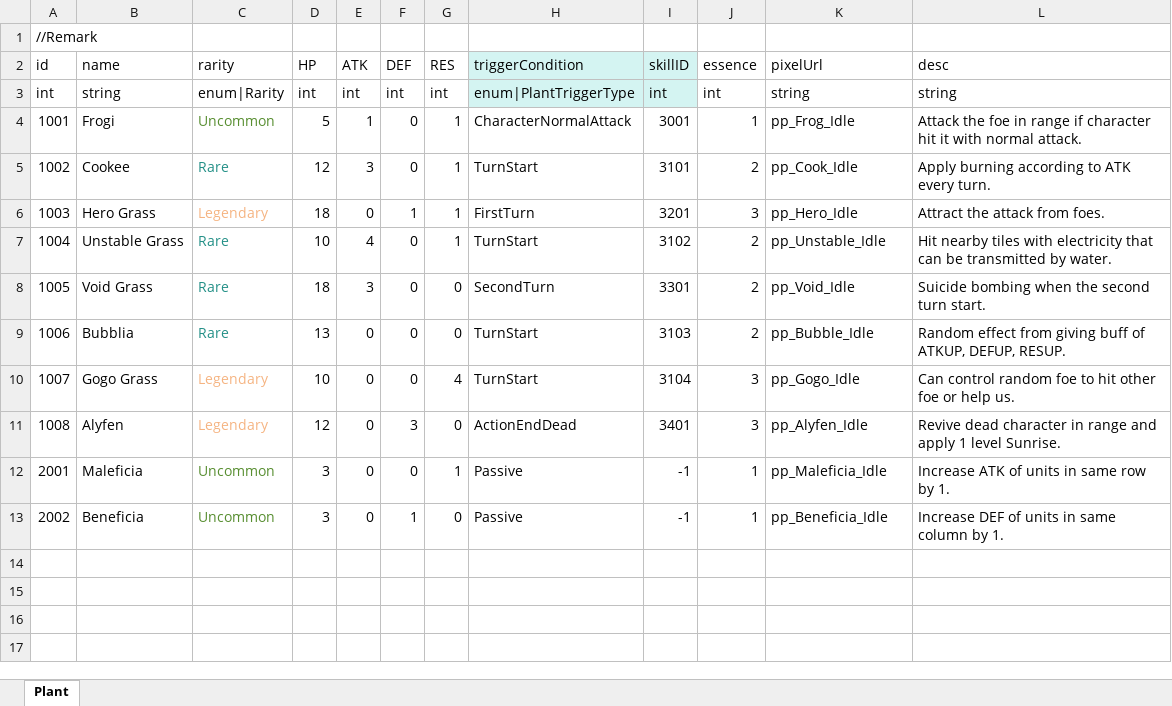
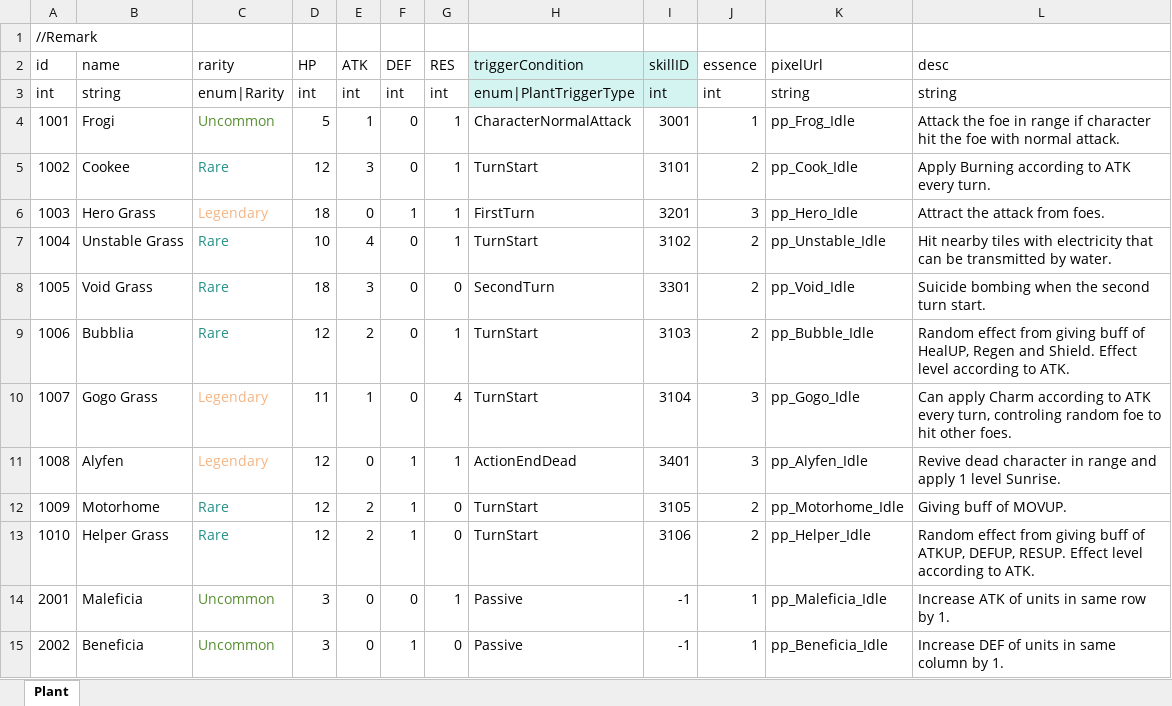
Before and after one commit to LUOHONGPENG/HermitRabbit, an Excel workbook: Assets/Excel/Plant.xlsx, sheet Plant, drawn as a sheet; values as stored, in another font and other column widths than the file's, no borders; the diff names each change by its address in the sheet, - before the commit and + after, or states it on an @@ line.

```diff
--- a/Assets/Excel/Plant.xlsx (sheet Plant)
+++ b/Assets/Excel/Plant.xlsx (sheet Plant)
-L4 (desc): …character hit it with normal…
+L4 (desc): …character hit the foe with normal…
-L5 (desc): Apply burning according to ATK every turn.
+L5 (desc): Apply Burning according to ATK every turn.
-D9 (HP): 13
+D9 (HP): 12
-E9 (ATK): 0
+E9 (ATK): 2
-G9 (RES): 0
+G9 (RES): 1
-L9 (desc): …buff of ATKUP, DEFUP, RESUP.
+L9 (desc): …buff of HealUP, Regen and Shield. Effect level according to ATK.
-D10 (HP): 10
+D10 (HP): 11
-E10 (ATK): 0
+E10 (ATK): 1
-L10 (desc): Can control random foe to hit other foe or help us.
+L10 (desc): Can apply Charm according to ATK every turn, controling random foe to hit other foes.
-F11 (DEF): 3
+F11 (DEF): 1
-G11 (RES): 0
+G11 (RES): 1
+row 12: 1009 | Motorhome | Rare | 12 | 2 | 1 | 0 | TurnStart | 3105 | 2 | pp_Motorhome_Idle | Giving buff of MOVUP.
+row 13: 1010 | Helper Grass | Rare | 12 | 2 | 1 | 0 | TurnStart | 3106 | 2 | pp_Helper_Idle | Random effect from giving buff of ATKUP, DEFUP, RESUP. Effect level according to ATK.
```
Also changed, not shown: Assets/Excel/Skill.xlsx, Assets/Excel/SkillDesc.xlsx, 22 other files.
